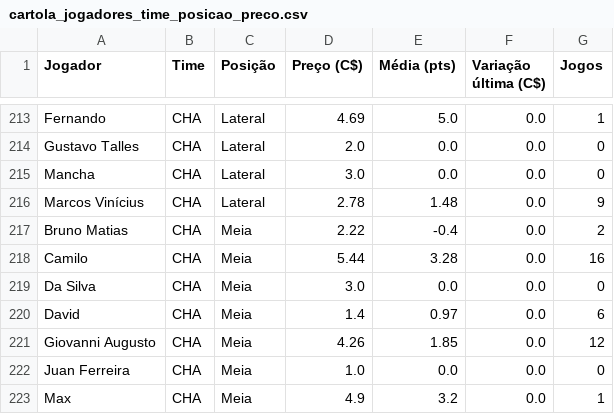
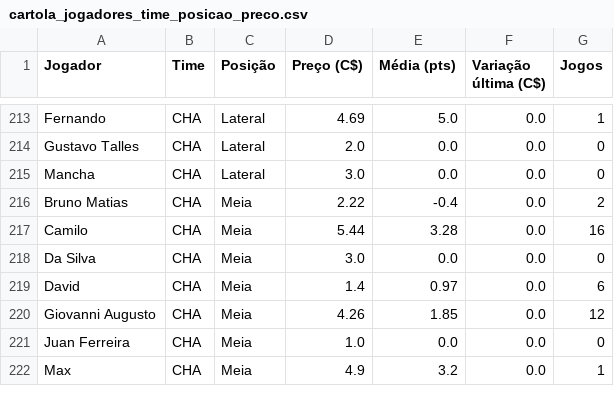
Before and after one commit to renatovarges/Live-TCC-Projeto-FInal, a CSV file: cartola_jogadores_time_posicao_preco.csv, drawn as a sheet; only a part is shown, gaps mark what is left out; the diff names each change by its address in the sheet, - before the commit and + after, or states it on an @@ line.

```diff
--- a/cartola_jogadores_time_posicao_preco.csv
+++ b/cartola_jogadores_time_posicao_preco.csv
-row 216: Marcos Vinícius | CHA | Lateral | 2.78 | 1.48 | 0.0 | 9
```
